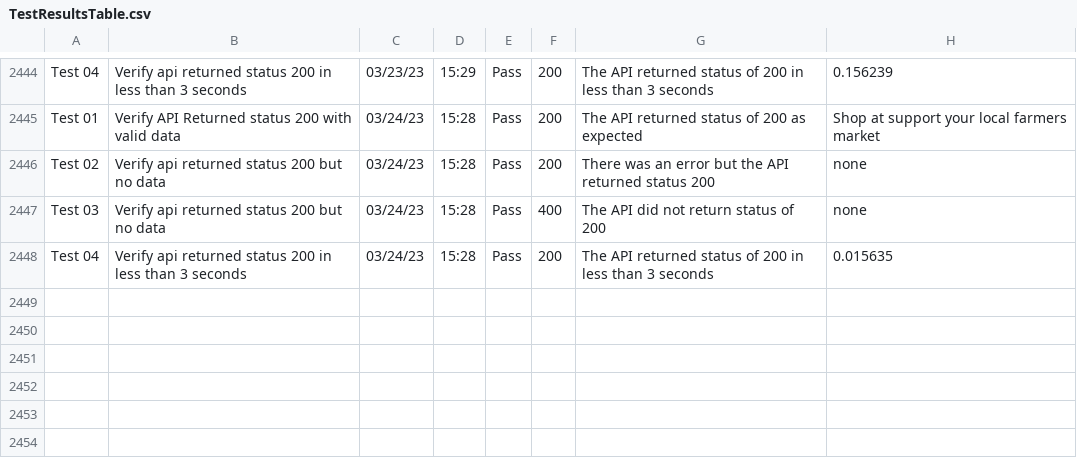
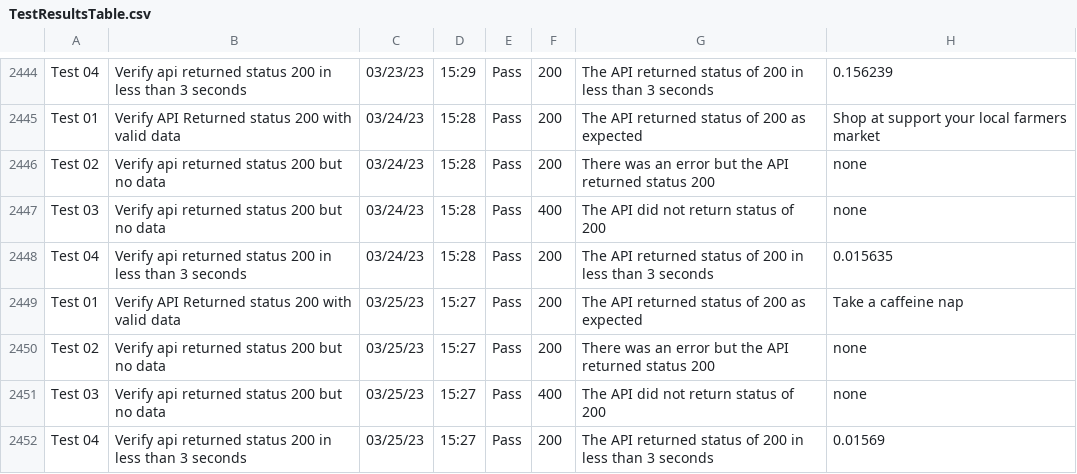
Before and after one commit to libcarter/libcarter.github.io, a CSV file: TestResultsTable.csv, drawn as a sheet; only a part is shown, gaps mark what is left out.

```diff
--- a/TestResultsTable.csv
+++ b/TestResultsTable.csv
@@ -2448 +2448,5 @@ Test 03,Verify api returned status 200 but no data,03/24/23,15:28,Pass,400,The A
 Test 04,Verify api returned status 200 in less than 3 seconds,03/24/23,15:28,Pass,200,The API returned status of 200 in less than 3 seconds,0.015635
+Test 01,Verify API Returned status 200 with valid data,03/25/23,15:27,Pass,200,The API returned status of 200 as expected,Take a caffeine nap
+Test 02,Verify api returned status 200 but no data,03/25/23,15:27,Pass,200,There was an error but the API returned status 200,none
+Test 03,Verify api returned status 200 but no data,03/25/23,15:27,Pass,400,The API did not return status of 200,none
+Test 04,Verify api returned status 200 in less than 3 seconds,03/25/23,15:27,Pass,200,The API returned status of 200 in less than 3 seconds,0.01569
```
Also changed, not shown: 2 other files.
